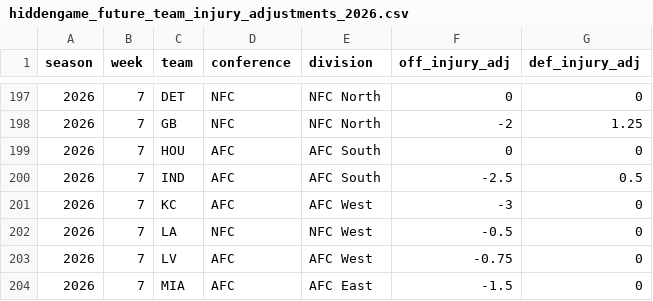
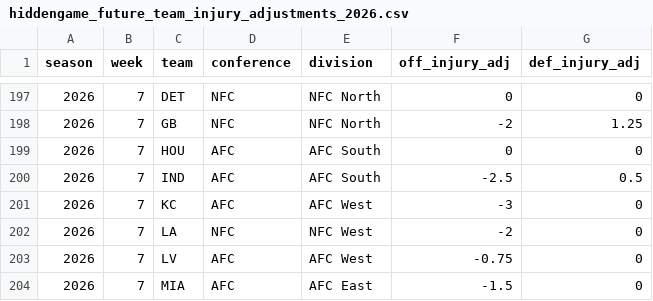
Before and after one commit to rogerroot01/NFL-projections, a CSV file: data/hiddengame_future_team_injury_adjustments_2026.csv, drawn as a sheet; only a part is shown, gaps mark what is left out.

```diff
--- a/data/hiddengame_future_team_injury_adjustments_2026.csv
+++ b/data/hiddengame_future_team_injury_adjustments_2026.csv
@@ -201,3 +201,3 @@ season,week,team,conference,division,off_injury_adj,def_injury_adj
 2026,7,KC,AFC,AFC West,-3,0
-2026,7,LA,NFC,NFC West,-0.5,0
+2026,7,LA,NFC,NFC West,-2,0
 2026,7,LV,AFC,AFC West,-0.75,0
```
Also changed, not shown: data/forecast_team_off_def_injuries_2026.csv.
